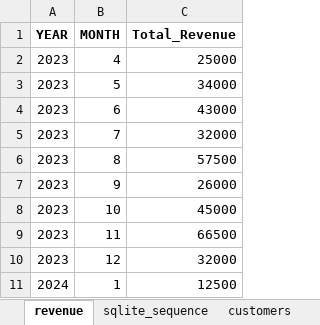
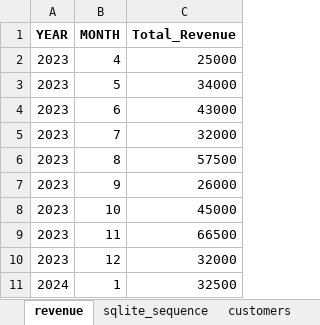
Before and after one commit to ryantusi/SmartLeather.io, an Excel workbook: management.xlsx, sheet revenue, drawn as a sheet; values as stored, in another font and other column widths than the file's, no borders; the diff names each change by its address in the sheet, - before the commit and + after, or states it on an @@ line.

```diff
--- a/management.xlsx (sheet revenue)
+++ b/management.xlsx (sheet revenue)
-C11 (Total_Revenue): 12500
+C11 (Total_Revenue): 32500
```
Also changed, not shown: sheet jobs, sheet orders, 5 other files.
